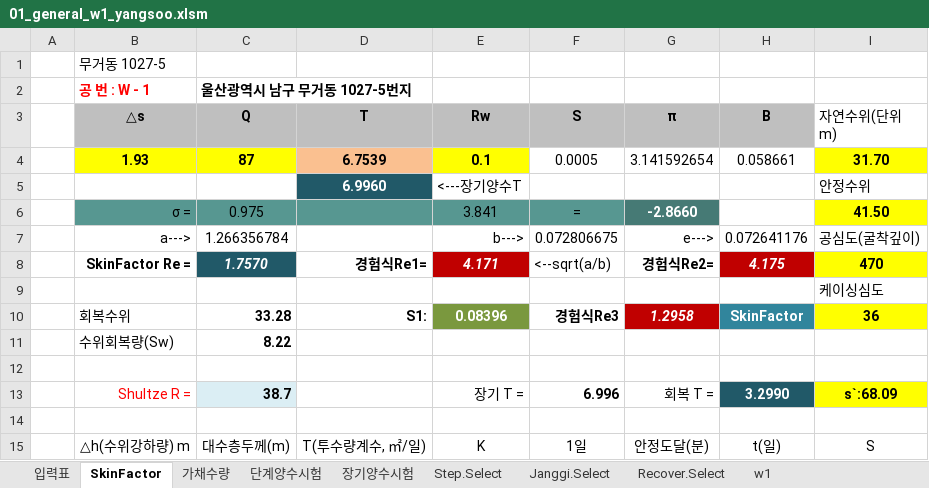
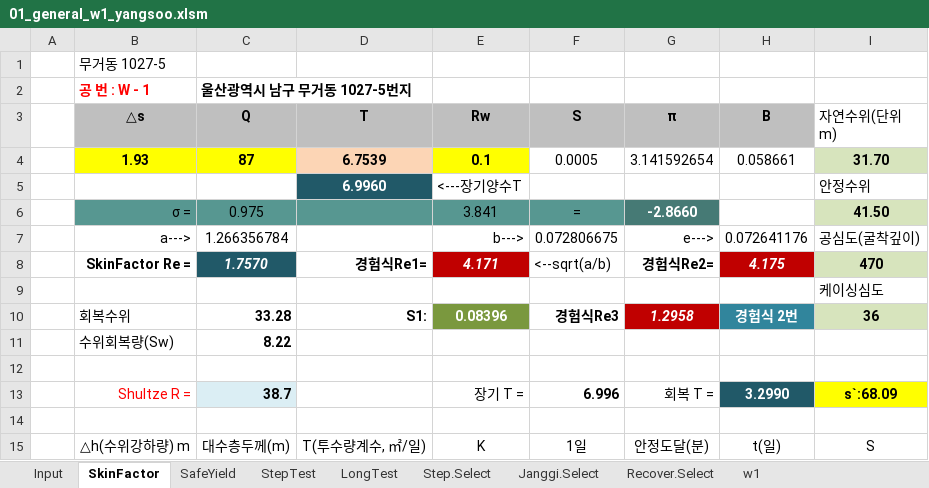
Before and after one commit to VB6Hobbyst7/02_Excel, an Excel workbook: 07_LandSlide/07_양수시험/01_general_w1_yangsoo.xlsm, sheet SkinFactor, drawn as a sheet; only a part is shown; values as stored, in another font and other column widths than the file's, no borders; charts and pictures not drawn; the diff names each change by its address in the sheet, - before the commit and + after, or states it on an @@ line.

```diff
--- a/07_LandSlide/07_양수시험/01_general_w1_yangsoo.xlsm (sheet SkinFactor)
+++ b/07_LandSlide/07_양수시험/01_general_w1_yangsoo.xlsm (sheet SkinFactor)
-sheet tab: 입력표
+sheet tab: Input
-sheet tab: 가채수량
+sheet tab: SafeYield
-sheet tab: 단계양수시험
+sheet tab: StepTest
-sheet tab: 장기양수시험
+sheet tab: LongTest
-D4 fill: #FAC090
+D4 fill: #FCD5B5
-I4 fill: #FFFF00
+I4 fill: #D7E4BD
-I6 fill: #FFFF00
+I6 fill: #D7E4BD
-I8 fill: #FFFF00
+I8 fill: #D7E4BD
-H10 (B): SkinFactor
+H10 (B): 경험식 2번
-I10 fill: #FFFF00
+I10 fill: #D7E4BD
```
Also changed, not shown: sheet w1, sheet Recover.Select, sheet Janggi.Select, formulas that keep their value, charts or pictures.
